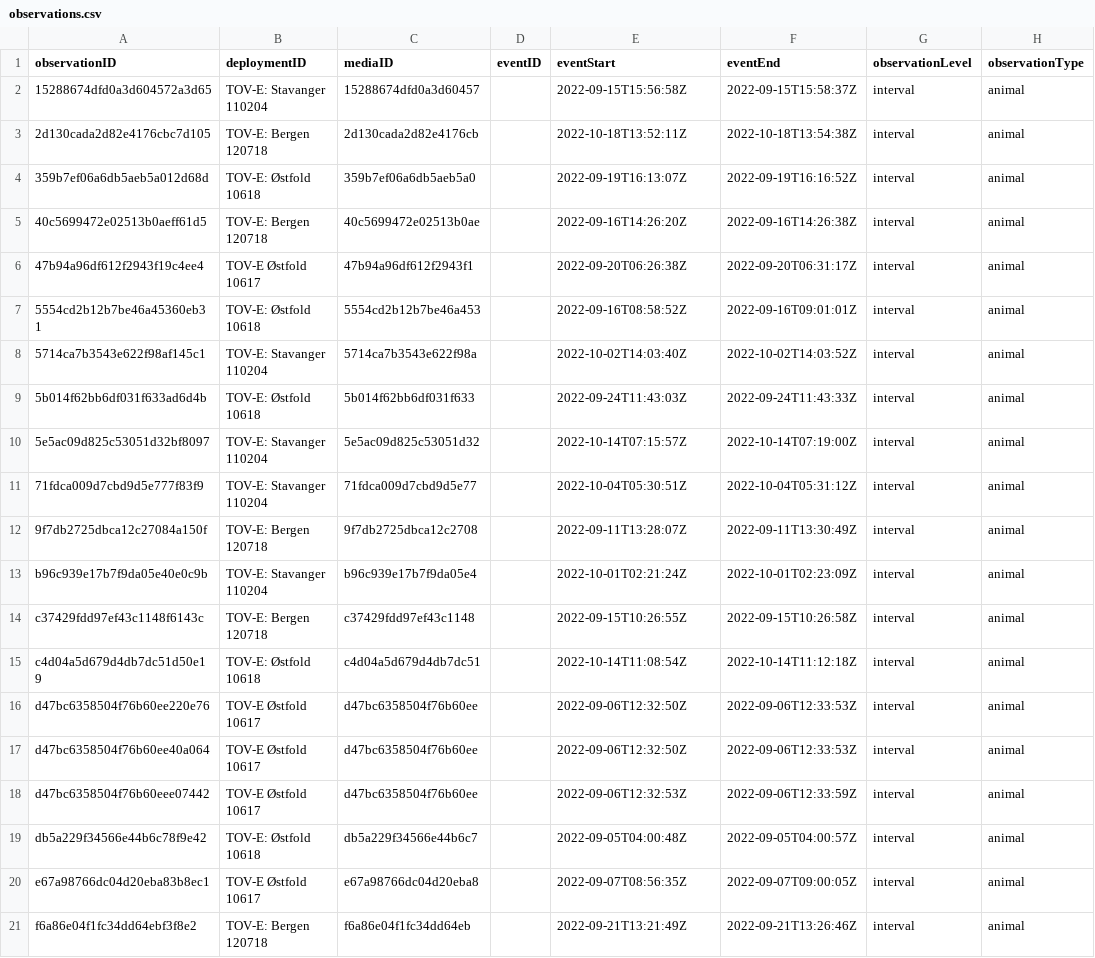
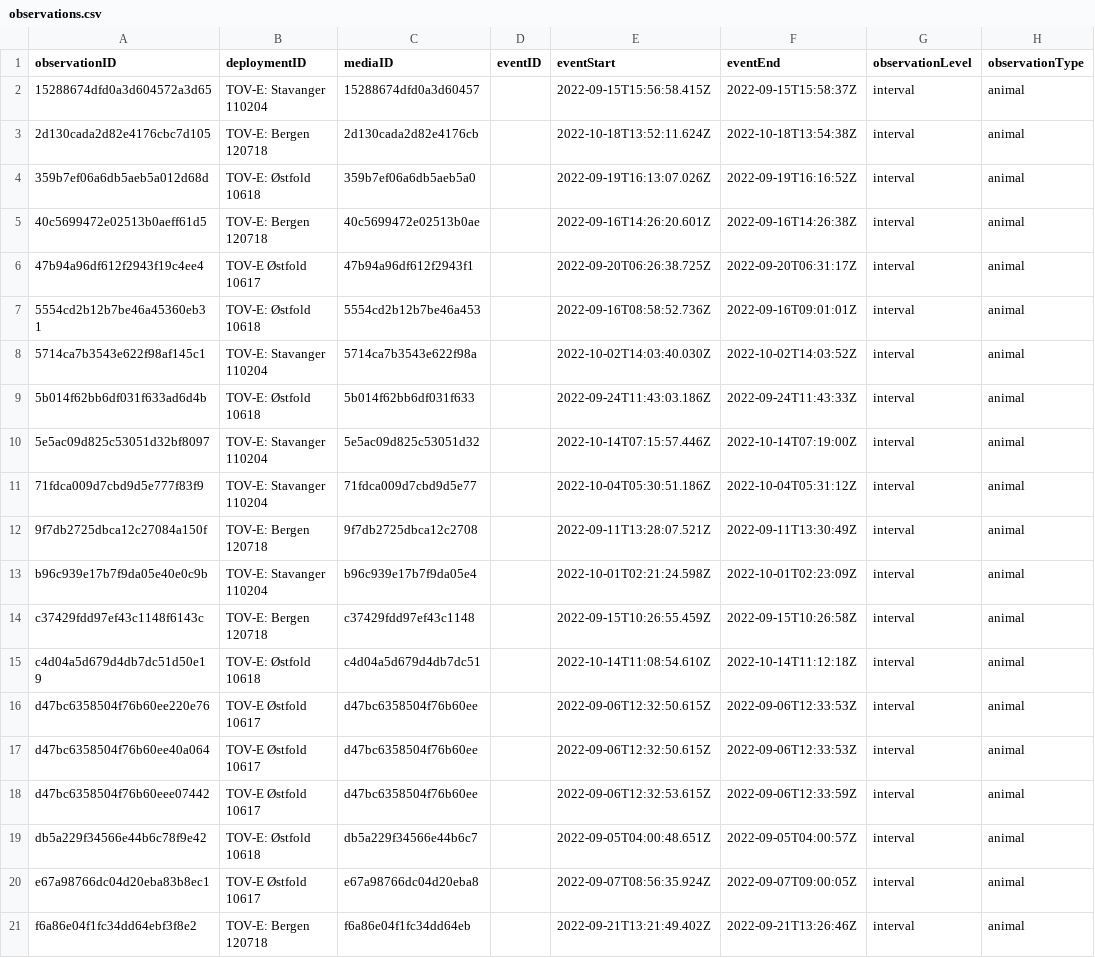
Before and after one commit to camera-traps/bioacoustics, a CSV file: datasets/living-data-workshop/data/processed/observations.csv, drawn as a sheet; only a part is shown; the diff names each change by its address in the sheet, - before the commit and + after, or states it on an @@ line.

```diff
--- a/datasets/living-data-workshop/data/processed/observations.csv
+++ b/datasets/living-data-workshop/data/processed/observations.csv
-E2 (eventStart): 2022-09-15T15:56:58Z
+E2 (eventStart): 2022-09-15T15:56:58.415Z
-E3 (eventStart): 2022-10-18T13:52:11Z
+E3 (eventStart): 2022-10-18T13:52:11.624Z
-E4 (eventStart): 2022-09-19T16:13:07Z
+E4 (eventStart): 2022-09-19T16:13:07.026Z
-E5 (eventStart): 2022-09-16T14:26:20Z
+E5 (eventStart): 2022-09-16T14:26:20.601Z
-E6 (eventStart): 2022-09-20T06:26:38Z
+E6 (eventStart): 2022-09-20T06:26:38.725Z
-E7 (eventStart): 2022-09-16T08:58:52Z
+E7 (eventStart): 2022-09-16T08:58:52.736Z
-E8 (eventStart): 2022-10-02T14:03:40Z
+E8 (eventStart): 2022-10-02T14:03:40.030Z
-E9 (eventStart): 2022-09-24T11:43:03Z
+E9 (eventStart): 2022-09-24T11:43:03.186Z
-E10 (eventStart): 2022-10-14T07:15:57Z
+E10 (eventStart): 2022-10-14T07:15:57.446Z
-E11 (eventStart): 2022-10-04T05:30:51Z
+E11 (eventStart): 2022-10-04T05:30:51.186Z
-E12 (eventStart): 2022-09-11T13:28:07Z
+E12 (eventStart): 2022-09-11T13:28:07.521Z
-E13 (eventStart): 2022-10-01T02:21:24Z
+E13 (eventStart): 2022-10-01T02:21:24.598Z
-E14 (eventStart): 2022-09-15T10:26:55Z
+E14 (eventStart): 2022-09-15T10:26:55.459Z
-E15 (eventStart): 2022-10-14T11:08:54Z
+E15 (eventStart): 2022-10-14T11:08:54.610Z
-E16:E17 (eventStart): 2022-09-06T12:32:50Z
+E16:E17 (eventStart): 2022-09-06T12:32:50.615Z
-E18 (eventStart): 2022-09-06T12:32:53Z
+E18 (eventStart): 2022-09-06T12:32:53.615Z
-E19 (eventStart): 2022-09-05T04:00:48Z
+E19 (eventStart): 2022-09-05T04:00:48.651Z
-E20 (eventStart): 2022-09-07T08:56:35Z
+E20 (eventStart): 2022-09-07T08:56:35.924Z
-E21 (eventStart): 2022-09-21T13:21:49Z
+E21 (eventStart): 2022-09-21T13:21:49.402Z
```
Also changed, not shown: datasets/living-data-workshop/data/processed/media.csv.
